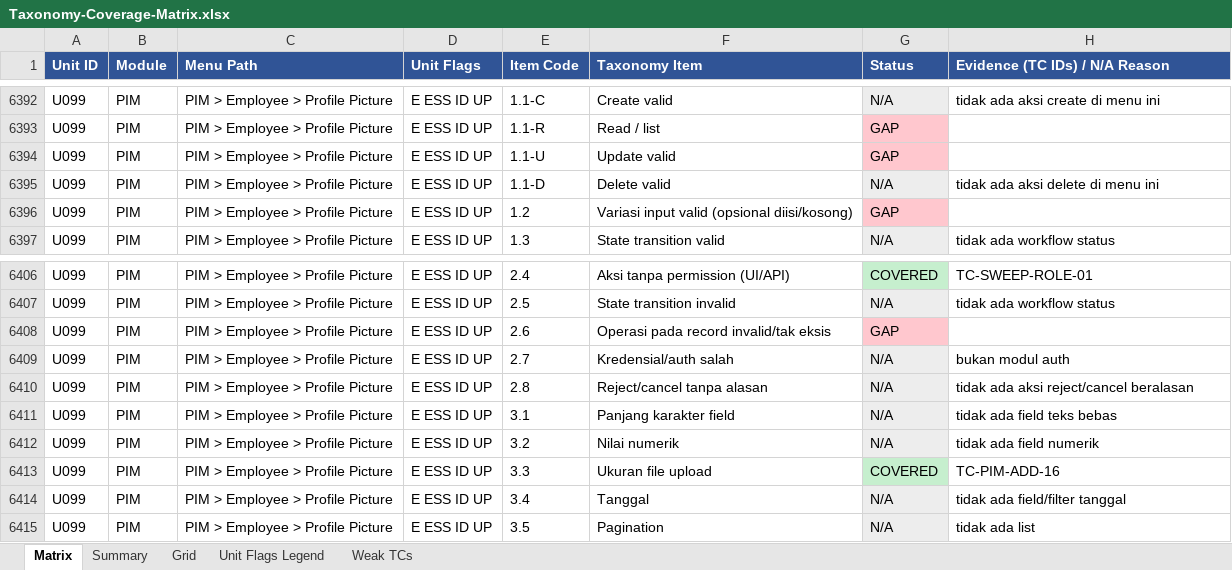
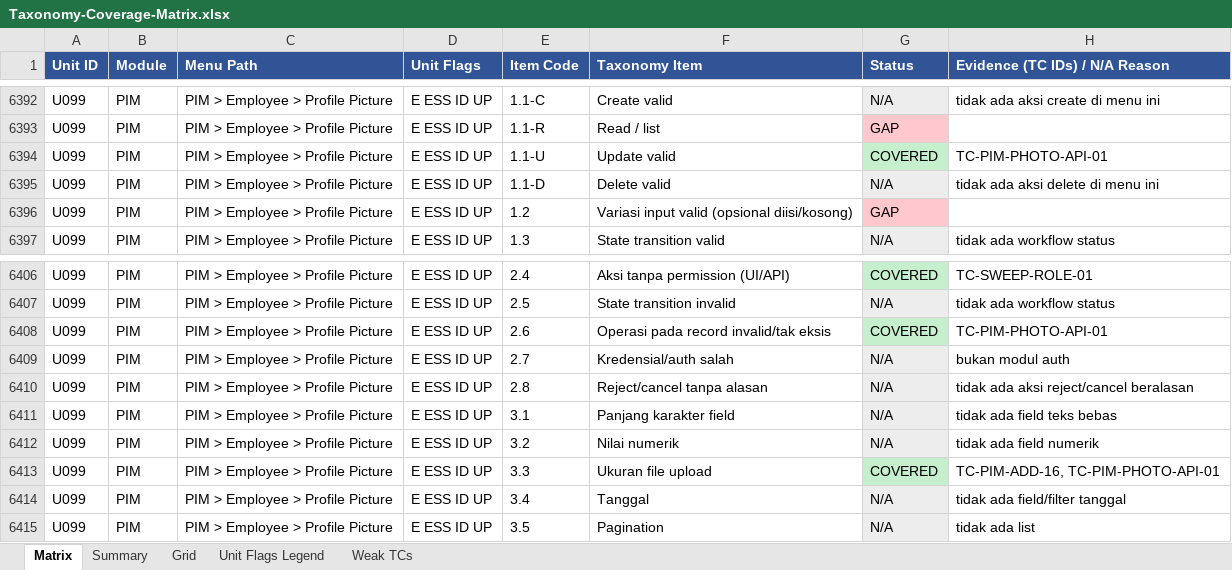
Before and after one commit to arsalwildan15/qa-portofolio, an Excel workbook: docs/Taxonomy-Coverage-Matrix.xlsx, sheet Matrix, drawn as a sheet; only a part is shown, gaps mark what is left out; values as stored, in another font and other column widths than the file's, no borders; the diff covers the shown part only; the diff names each change by its address in the sheet, - before the commit and + after, or states it on an @@ line.

```diff
--- a/docs/Taxonomy-Coverage-Matrix.xlsx (sheet Matrix)
+++ b/docs/Taxonomy-Coverage-Matrix.xlsx (sheet Matrix)
-G6394 (Status): GAP
+G6394 (Status): COVERED
-G6394 fill: #FFC7CE
+G6394 fill: #C6EFCE
-H6394 (Evidence (TC IDs) / N/A Reason): (empty)
+H6394 (Evidence (TC IDs) / N/A Reason): TC-PIM-PHOTO-API-01
-G6408 (Status): GAP
+G6408 (Status): COVERED
-G6408 fill: #FFC7CE
+G6408 fill: #C6EFCE
-H6408 (Evidence (TC IDs) / N/A Reason): (empty)
+H6408 (Evidence (TC IDs) / N/A Reason): TC-PIM-PHOTO-API-01
-H6413 (Evidence (TC IDs) / N/A Reason): TC-PIM-ADD-16
+H6413 (Evidence (TC IDs) / N/A Reason): TC-PIM-ADD-16, TC-PIM-PHOTO-API-01
```
Also changed, not shown: 21 edited cells and cell formats elsewhere in this sheet, sheet Grid, docs/Bug-List.xlsx, 5 other files.
